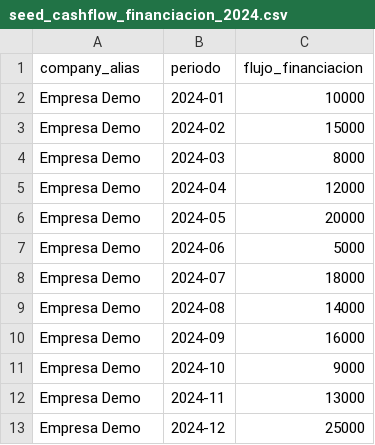
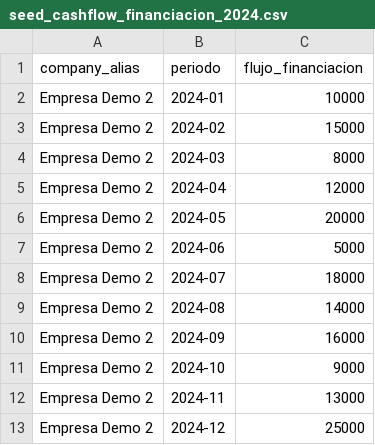
Before and after one commit to Garzer09/biz-data-guide, a CSV file: public/templates/seed_cashflow_financiacion_2024.csv, drawn as a sheet.

```diff
--- a/public/templates/seed_cashflow_financiacion_2024.csv
+++ b/public/templates/seed_cashflow_financiacion_2024.csv
@@ -1,13 +1,13 @@
 company_alias,periodo,flujo_financiacion
-"Empresa Demo",2024-01,10000
-"Empresa Demo",2024-02,15000
-"Empresa Demo",2024-03,8000
-"Empresa Demo",2024-04,12000
-"Empresa Demo",2024-05,20000
-"Empresa Demo",2024-06,5000
-"Empresa Demo",2024-07,18000
-"Empresa Demo",2024-08,14000
-"Empresa Demo",2024-09,16000
-"Empresa Demo",2024-10,9000
-"Empresa Demo",2024-11,13000
-"Empresa Demo",2024-12,25000
+"Empresa Demo 2",2024-01,10000
+"Empresa Demo 2",2024-02,15000
+"Empresa Demo 2",2024-03,8000
+"Empresa Demo 2",2024-04,12000
+"Empresa Demo 2",2024-05,20000
+"Empresa Demo 2",2024-06,5000
+"Empresa Demo 2",2024-07,18000
+"Empresa Demo 2",2024-08,14000
+"Empresa Demo 2",2024-09,16000
+"Empresa Demo 2",2024-10,9000
+"Empresa Demo 2",2024-11,13000
+"Empresa Demo 2",2024-12,25000
```
Also changed, not shown: public/templates/seed_cashflow_inversion_2024.csv, public/templates/seed_cashflow_operativo_2024.csv.
